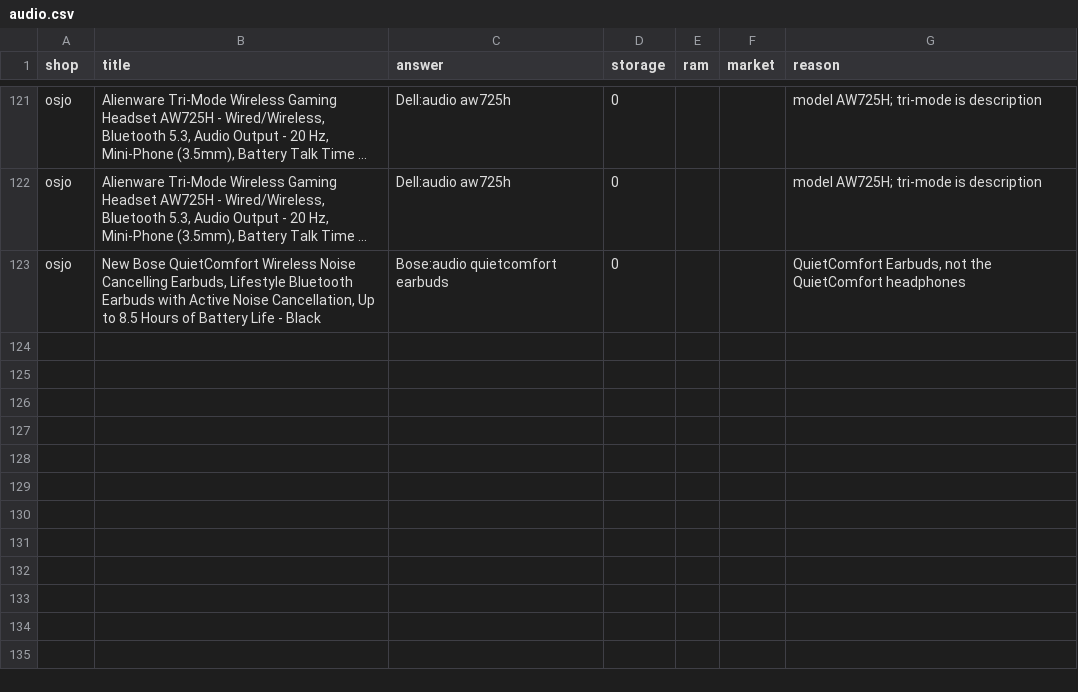
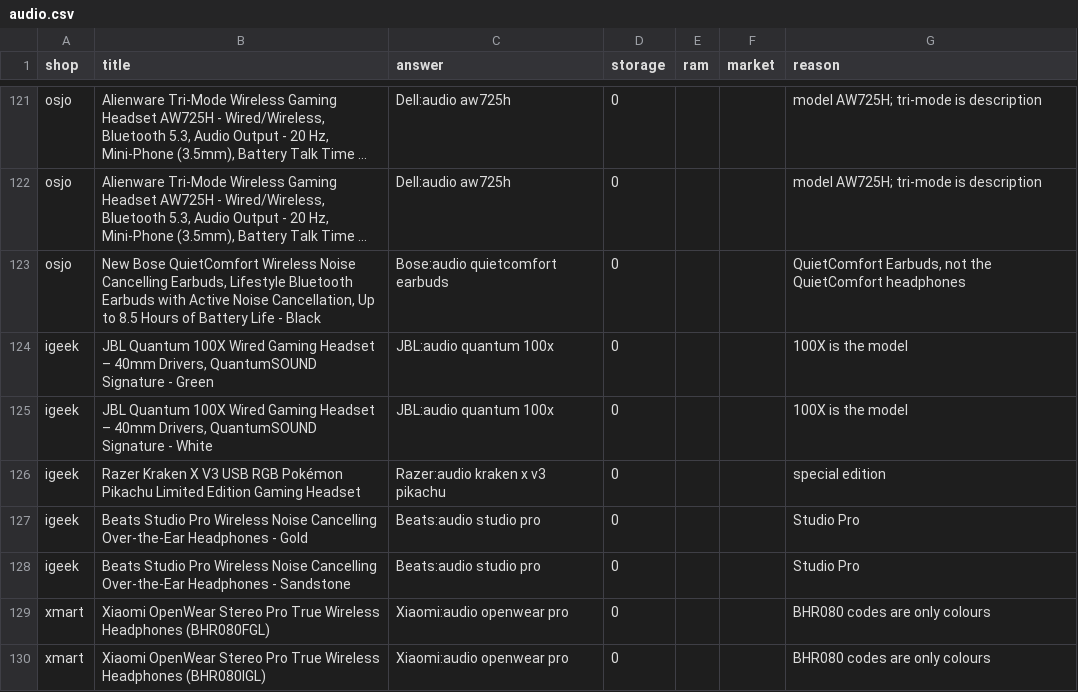
Before and after one commit to laithmuhaiesn-wq/data-jobs, a CSV file: data/decisions/audio.csv, drawn as a sheet; only a part is shown, gaps mark what is left out; long unchanged cells end in …; the diff names each change by its address in the sheet, - before the commit and + after, or states it on an @@ line.

```diff
--- a/data/decisions/audio.csv
+++ b/data/decisions/audio.csv
+row 124: igeek | JBL Quantum 100X Wired Gaming Headset – 40mm Drivers, QuantumSOUND Signature - Green | JBL:audio quantum 100x | 0 |  |  | 100X is the model
+row 125: igeek | JBL Quantum 100X Wired Gaming Headset – 40mm Drivers, QuantumSOUND Signature - White | JBL:audio quantum 100x | 0 |  |  | 100X is the model
+row 126: igeek | Razer Kraken X V3 USB RGB Pokémon Pikachu Limited Edition Gaming Headset | Razer:audio kraken x v3 pikachu | 0 |  |  | special edition
+row 127: igeek | Beats Studio Pro Wireless Noise Cancelling Over-the-Ear Headphones - Gold | Beats:audio studio pro | 0 |  |  | Studio Pro
+row 128: igeek | Beats Studio Pro Wireless Noise Cancelling Over-the-Ear Headphones - Sandstone | Beats:audio studio pro | 0 |  |  | Studio Pro
+row 129: xmart | Xiaomi OpenWear Stereo Pro True Wireless Headphones (BHR080FGL) | Xiaomi:audio openwear pro | 0 |  |  | BHR080 codes are only colours
+row 130: xmart | Xiaomi OpenWear Stereo Pro True Wireless Headphones (BHR080IGL) | Xiaomi:audio openwear pro | 0 |  |  | BHR080 codes are only colours
```
Also changed, not shown: data/decisions/monitor.csv, data/decisions/router.csv, 16 other files.
